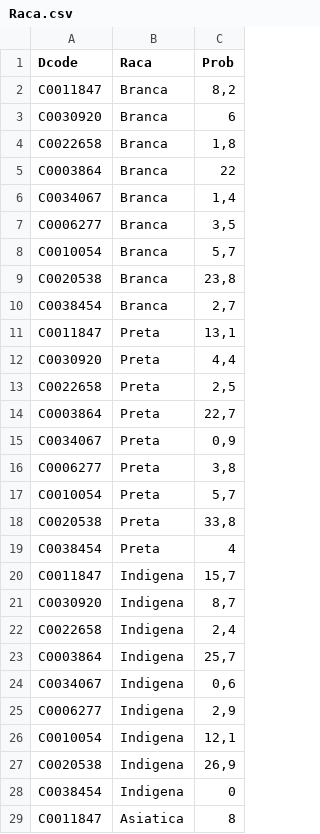
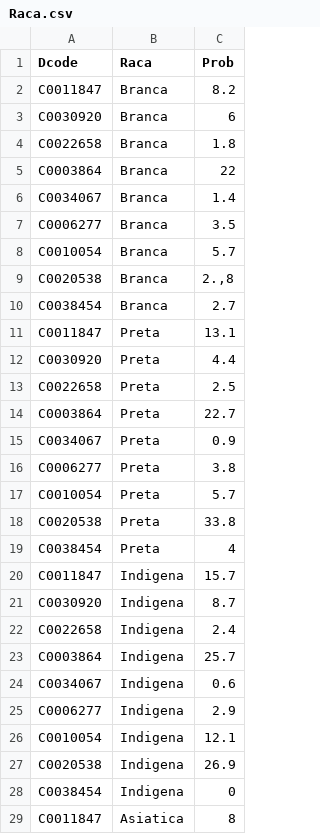
Before and after one commit to leferlin/desease-diagnose, a CSV file: data/Raca.csv, drawn as a sheet; only a part is shown; the diff covers the shown part only.

Commit message:
Update Raca.csv

```diff
--- a/data/Raca.csv
+++ b/data/Raca.csv
@@ -1,28 +1,28 @@
 Dcode,Raca,Prob
-C0011847,Branca,"8,2"
+C0011847,Branca,"8.2"
 C0030920,Branca,6
-C0022658,Branca,"1,8"
+C0022658,Branca,"1.8"
 C0003864,Branca,22
-C0034067,Branca,"1,4"
-C0006277,Branca,"3,5"
-C0010054,Branca,"5,7"
-C0020538,Branca,"23,8"
-C0038454,Branca,"2,7"
-C0011847,Preta,"13,1"
-C0030920,Preta,"4,4"
-C0022658,Preta,"2,5"
-C0003864,Preta,"22,7"
-C0034067,Preta,"0,9"
-C0006277,Preta,"3,8"
-C0010054,Preta,"5,7"
-C0020538,Preta,"33,8"
+C0034067,Branca,"1.4"
+C0006277,Branca,"3.5"
+C0010054,Branca,"5.7"
+C0020538,Branca,"2.,8"
+C0038454,Branca,"2.7"
+C0011847,Preta,"13.1"
+C0030920,Preta,"4.4"
+C0022658,Preta,"2.5"
+C0003864,Preta,"22.7"
+C0034067,Preta,"0.9"
+C0006277,Preta,"3.8"
+C0010054,Preta,"5.7"
+C0020538,Preta,"33.8"
 C0038454,Preta,4
-C0011847,Indigena,"15,7"
-C0030920,Indigena,"8,7"
-C0022658,Indigena,"2,4"
-C0003864,Indigena,"25,7"
-C0034067,Indigena,"0,6"
-C0006277,Indigena,"2,9"
-C0010054,Indigena,"12,1"
-C0020538,Indigena,"26,9"
+C0011847,Indigena,"15.7"
+C0030920,Indigena,"8.7"
+C0022658,Indigena,"2.4"
+C0003864,Indigena,"25.7"
+C0034067,Indigena,"0.6"
+C0006277,Indigena,"2.9"
+C0010054,Indigena,"12.1"
+C0020538,Indigena,"26.9"
 C0038454,Indigena,0
```
Also changed, not shown: 8 edited cells elsewhere in this file.
